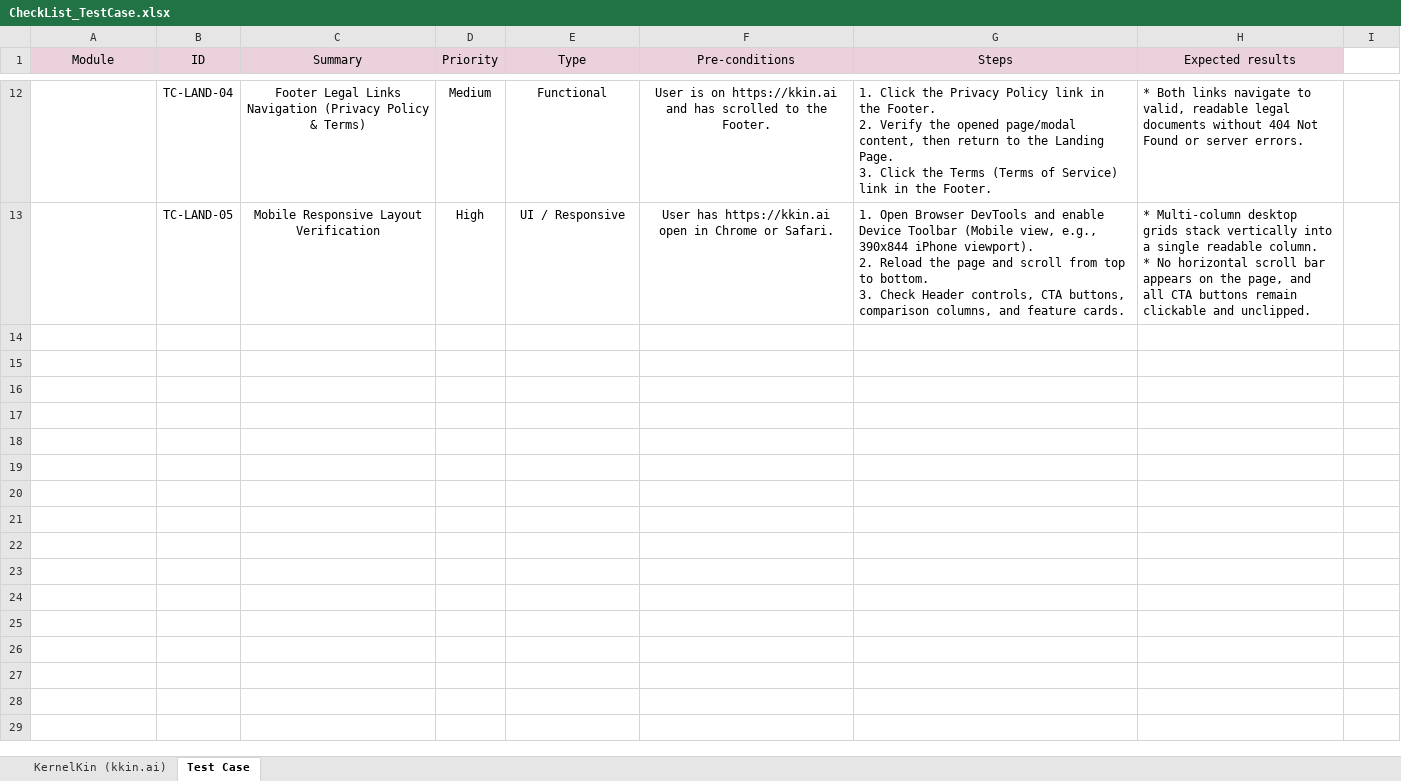
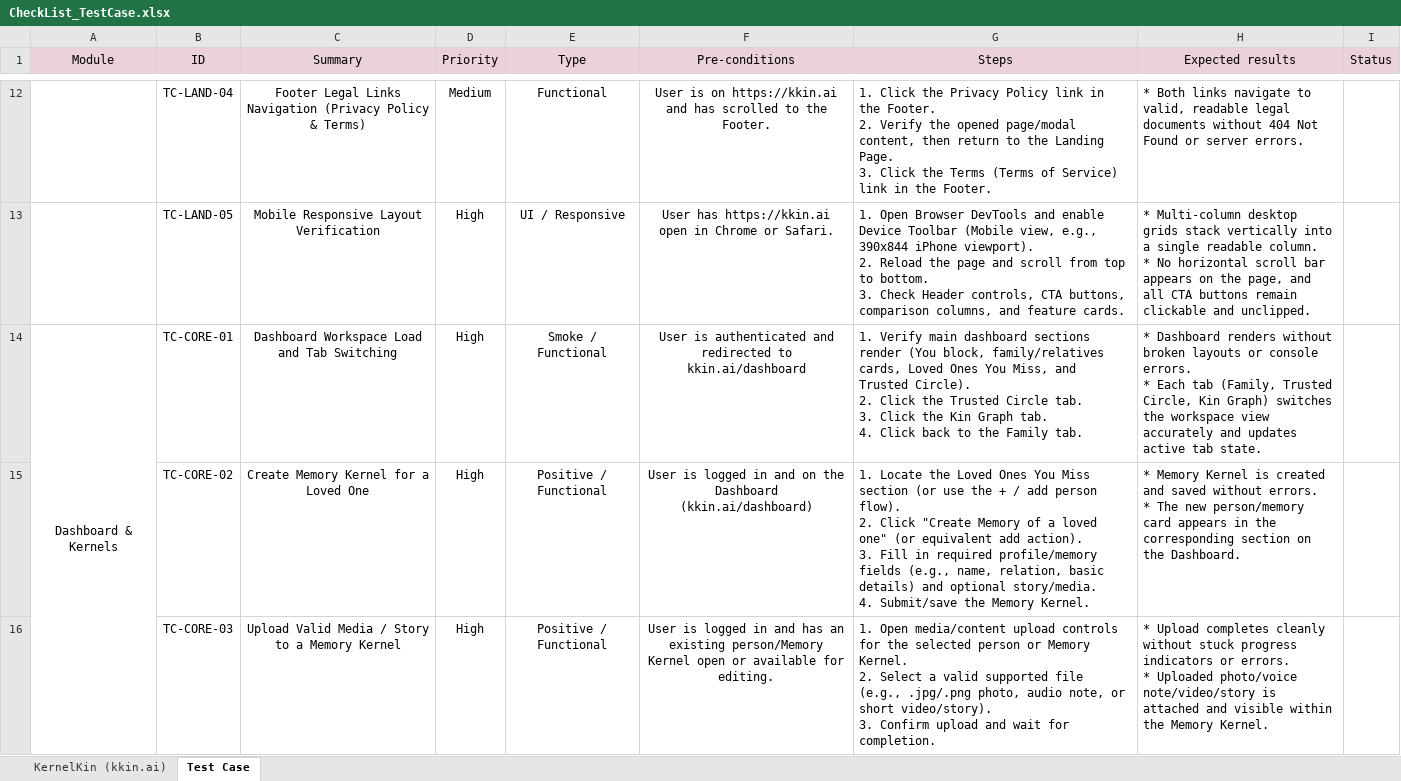
Before and after one commit to qastupel/kkin-ai-qa-portfolio, an Excel workbook: TestDocumentation/CheckList_TestCase.xlsx, sheet Test Case, drawn as a sheet; only a part is shown, gaps mark what is left out; values as stored, in another font and other column widths than the file's, no borders; charts and pictures not drawn; ↵ is a line break in a cell; the diff covers the shown part only; the diff names each change by its address in the sheet, - before the commit and + after, or states it on an @@ line.

Commit message:
Finishe CheckList&TestCase, Updated README

```diff
--- a/TestDocumentation/CheckList_TestCase.xlsx (sheet Test Case)
+++ b/TestDocumentation/CheckList_TestCase.xlsx (sheet Test Case)
-I1: (empty)
+I1: Status
-I1 fill: none
+I1 fill: #EAD1DC
+row 14: Dashboard & Kernels | TC-CORE-01 | Dashboard Workspace Load and Tab Switching | High | Smoke / Functional | User is authenticated and redirected to kkin.ai/dashboard | 1. Verify main dashboard sections render (You block, family/relatives cards, Loved Ones You Miss, and Trusted Circle). ↵ 2. Click the Trusted Circle tab. ↵ 3. Click the Kin Graph tab. ↵ 4. Click back to the Family tab. | * Dashboard renders without broken layouts or console errors. ↵ * Each tab (Family, Trusted Circle, Kin Graph) switches the workspace view accurately and updates active tab state.
+row 15:  | TC-CORE-02 | Create Memory Kernel for a Loved One | High | Positive / Functional | User is logged in and on the Dashboard (kkin.ai/dashboard) | 1. Locate the Loved Ones You Miss section (or use the + / add person flow). ↵ 2. Click "Create Memory of a loved one" (or equivalent add action). ↵ 3. Fill in required profile/memory fields (e.g., name, relation, basic details) and optional story/media. ↵ 4. Submit/save the Memory Kernel. | * Memory Kernel is created and saved without errors. ↵ * The new person/memory card appears in the corresponding section on the Dashboard.
+row 16:  | TC-CORE-03 | Upload Valid Media / Story to a Memory Kernel | High | Positive / Functional | User is logged in and has an existing person/Memory Kernel open or available for editing. | 1. Open media/content upload controls for the selected person or Memory Kernel. ↵ 2. Select a valid supported file (e.g., .jpg/.png photo, audio note, or short video/story). ↵ 3. Confirm upload and wait for completion. | * Upload completes cleanly without stuck progress indicators or errors. ↵ * Uploaded photo/voice note/video/story is attached and visible within the Memory Kernel.
```
Also changed, not shown: 6 added rows elsewhere in this sheet, sheet KernelKin (kkin.ai), 2 other files.
